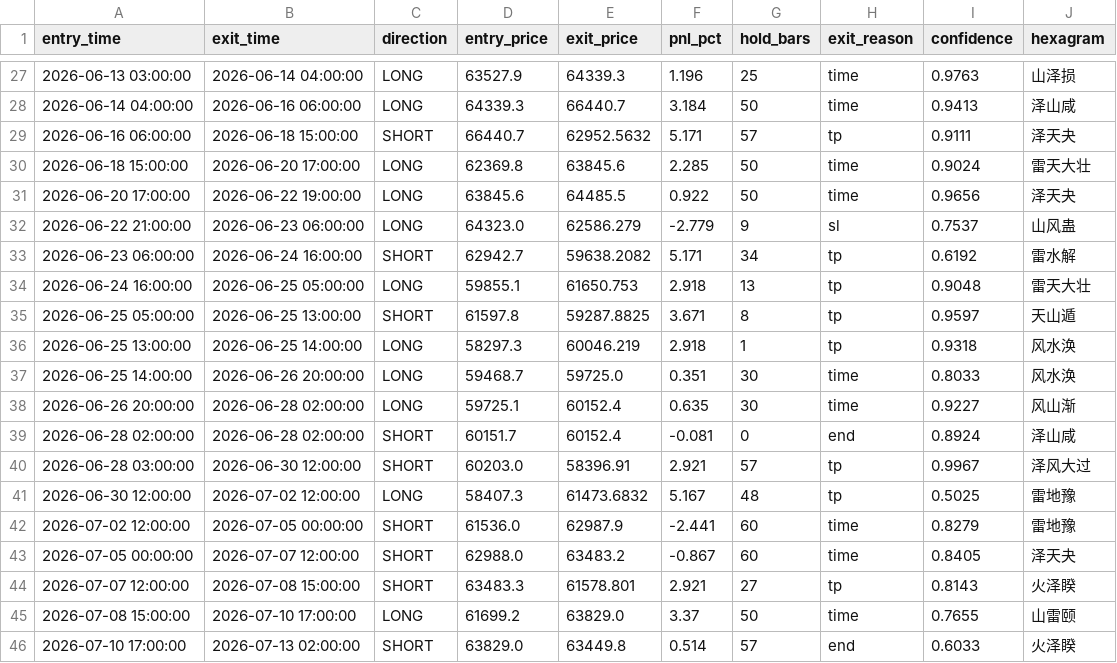
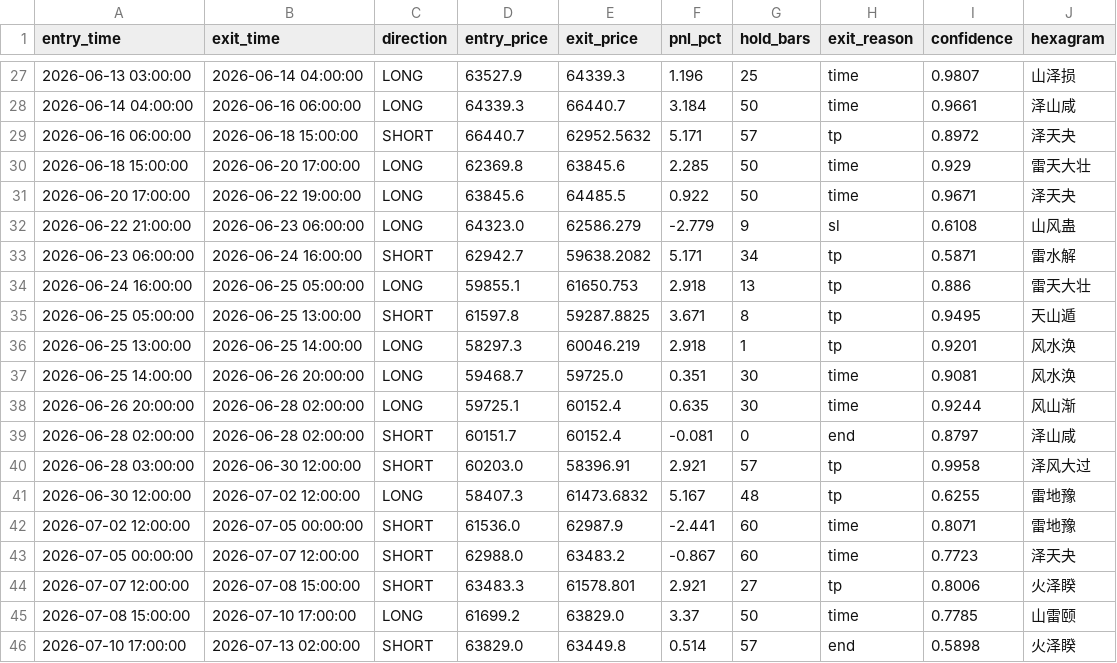
Before and after one commit to yunya1991/Dreambuddy-V2, a CSV file: 11-易经推理系统/data/bcrm2_phase0/trades_BTC_1H.csv, drawn as a sheet; only a part is shown, gaps mark what is left out; the diff covers the shown part only.

```diff
--- a/11-易经推理系统/data/bcrm2_phase0/trades_BTC_1H.csv
+++ b/11-易经推理系统/data/bcrm2_phase0/trades_BTC_1H.csv
@@ -27,20 +27,20 @@
-2026-06-13 03:00:00,2026-06-14 04:00:00,LONG,63527.9,64339.3,1.196,25,time,0.9763,山泽损
-2026-06-14 04:00:00,2026-06-16 06:00:00,LONG,64339.3,66440.7,3.184,50,time,0.9413,泽山咸
-2026-06-16 06:00:00,2026-06-18 15:00:00,SHORT,66440.7,62952.5632,5.171,57,tp,0.9111,泽天夬
-2026-06-18 15:00:00,2026-06-20 17:00:00,LONG,62369.8,63845.6,2.285,50,time,0.9024,雷天大壮
-2026-06-20 17:00:00,2026-06-22 19:00:00,LONG,63845.6,64485.5,0.922,50,time,0.9656,泽天夬
-2026-06-22 21:00:00,2026-06-23 06:00:00,LONG,64323.0,62586.279,-2.779,9,sl,0.7537,山风蛊
-2026-06-23 06:00:00,2026-06-24 16:00:00,SHORT,62942.7,59638.2082,5.171,34,tp,0.6192,雷水解
-2026-06-24 16:00:00,2026-06-25 05:00:00,LONG,59855.1,61650.753,2.918,13,tp,0.9048,雷天大壮
-2026-06-25 05:00:00,2026-06-25 13:00:00,SHORT,61597.8,59287.8825,3.671,8,tp,0.9597,天山遁
-2026-06-25 13:00:00,2026-06-25 14:00:00,LONG,58297.3,60046.219,2.918,1,tp,0.9318,风水涣
-2026-06-25 14:00:00,2026-06-26 20:00:00,LONG,59468.7,59725.0,0.351,30,time,0.8033,风水涣
-2026-06-26 20:00:00,2026-06-28 02:00:00,LONG,59725.1,60152.4,0.635,30,time,0.9227,风山渐
-2026-06-28 02:00:00,2026-06-28 02:00:00,SHORT,60151.7,60152.4,-0.081,0,end,0.8924,泽山咸
-2026-06-28 03:00:00,2026-06-30 12:00:00,SHORT,60203.0,58396.91,2.921,57,tp,0.9967,泽风大过
-2026-06-30 12:00:00,2026-07-02 12:00:00,LONG,58407.3,61473.6832,5.167,48,tp,0.5025,雷地豫
-2026-07-02 12:00:00,2026-07-05 00:00:00,SHORT,61536.0,62987.9,-2.441,60,time,0.8279,雷地豫
-2026-07-05 00:00:00,2026-07-07 12:00:00,SHORT,62988.0,63483.2,-0.867,60,time,0.8405,泽天夬
-2026-07-07 12:00:00,2026-07-08 15:00:00,SHORT,63483.3,61578.801,2.921,27,tp,0.8143,火泽睽
-2026-07-08 15:00:00,2026-07-10 17:00:00,LONG,61699.2,63829.0,3.37,50,time,0.7655,山雷颐
-2026-07-10 17:00:00,2026-07-13 02:00:00,SHORT,63829.0,63449.8,0.514,57,end,0.6033,火泽睽
+2026-06-13 03:00:00,2026-06-14 04:00:00,LONG,63527.9,64339.3,1.196,25,time,0.9807,山泽损
+2026-06-14 04:00:00,2026-06-16 06:00:00,LONG,64339.3,66440.7,3.184,50,time,0.9661,泽山咸
+2026-06-16 06:00:00,2026-06-18 15:00:00,SHORT,66440.7,62952.5632,5.171,57,tp,0.8972,泽天夬
+2026-06-18 15:00:00,2026-06-20 17:00:00,LONG,62369.8,63845.6,2.285,50,time,0.929,雷天大壮
+2026-06-20 17:00:00,2026-06-22 19:00:00,LONG,63845.6,64485.5,0.922,50,time,0.9671,泽天夬
+2026-06-22 21:00:00,2026-06-23 06:00:00,LONG,64323.0,62586.279,-2.779,9,sl,0.6108,山风蛊
+2026-06-23 06:00:00,2026-06-24 16:00:00,SHORT,62942.7,59638.2082,5.171,34,tp,0.5871,雷水解
+2026-06-24 16:00:00,2026-06-25 05:00:00,LONG,59855.1,61650.753,2.918,13,tp,0.886,雷天大壮
+2026-06-25 05:00:00,2026-06-25 13:00:00,SHORT,61597.8,59287.8825,3.671,8,tp,0.9495,天山遁
+2026-06-25 13:00:00,2026-06-25 14:00:00,LONG,58297.3,60046.219,2.918,1,tp,0.9201,风水涣
+2026-06-25 14:00:00,2026-06-26 20:00:00,LONG,59468.7,59725.0,0.351,30,time,0.9081,风水涣
+2026-06-26 20:00:00,2026-06-28 02:00:00,LONG,59725.1,60152.4,0.635,30,time,0.9244,风山渐
+2026-06-28 02:00:00,2026-06-28 02:00:00,SHORT,60151.7,60152.4,-0.081,0,end,0.8797,泽山咸
+2026-06-28 03:00:00,2026-06-30 12:00:00,SHORT,60203.0,58396.91,2.921,57,tp,0.9958,泽风大过
+2026-06-30 12:00:00,2026-07-02 12:00:00,LONG,58407.3,61473.6832,5.167,48,tp,0.6255,雷地豫
+2026-07-02 12:00:00,2026-07-05 00:00:00,SHORT,61536.0,62987.9,-2.441,60,time,0.8071,雷地豫
+2026-07-05 00:00:00,2026-07-07 12:00:00,SHORT,62988.0,63483.2,-0.867,60,time,0.7723,泽天夬
+2026-07-07 12:00:00,2026-07-08 15:00:00,SHORT,63483.3,61578.801,2.921,27,tp,0.8006,火泽睽
+2026-07-08 15:00:00,2026-07-10 17:00:00,LONG,61699.2,63829.0,3.37,50,time,0.7785,山雷颐
+2026-07-10 17:00:00,2026-07-13 02:00:00,SHORT,63829.0,63449.8,0.514,57,end,0.5898,火泽睽
```
Also changed, not shown: 2 added rows, 2 removed rows and 28 edited cells elsewhere in this file, 11-易经推理系统/data/bcrm2_phase0/trades_ETH_1H.csv, 11-易经推理系统/data/bcrm2_phase0/trades_SOL_1H.csv, 5 other files.
